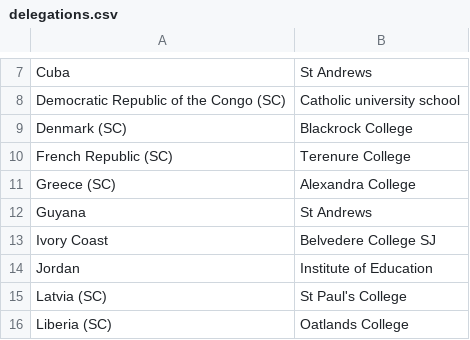
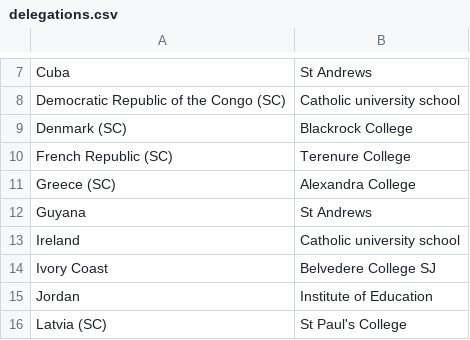
Before and after one commit to JoeMolloy36/ZAGAMUN-Website, a CSV file: src/data/delegations.csv, drawn as a sheet; only a part is shown, gaps mark what is left out; the shorter side is filled out with more unchanged rows; the diff names each change by its address in the sheet, - before the commit and + after, or states it on an @@ line.

Commit message:
Update delegations.csv

```diff
--- a/src/data/delegations.csv
+++ b/src/data/delegations.csv
+row 13: Ireland | Catholic university school
```
